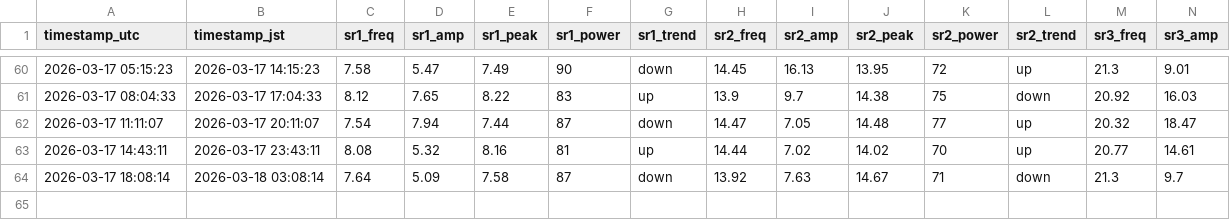
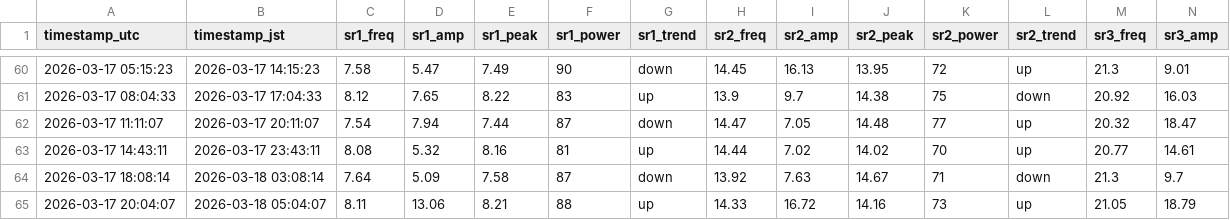
Before and after one commit to mitsulow/schumann-monitor, a CSV file: data/schumann_log.csv, drawn as a sheet; only a part is shown, gaps mark what is left out; rows hold the shown columns only; the diff names each change by its address in the sheet, - before the commit and + after, or states it on an @@ line.

Commit message:
📡 2026-03-17 20:04 UTC

```diff
--- a/data/schumann_log.csv
+++ b/data/schumann_log.csv
+row 65: 2026-03-17 20:04:07 | 2026-03-18 05:04:07 | 8.11 | 13.06 | 8.21 | 88 | up | 14.33 | 16.72 | 14.16 | 73 | up | 21.05 | 18.79
```
